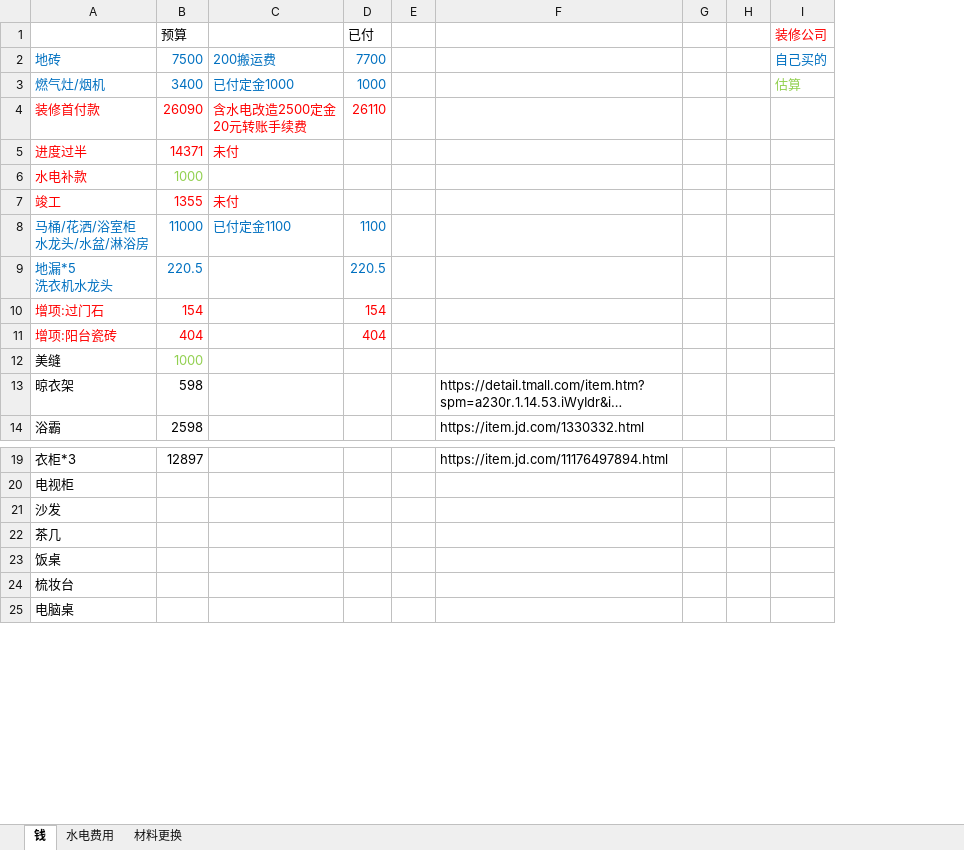
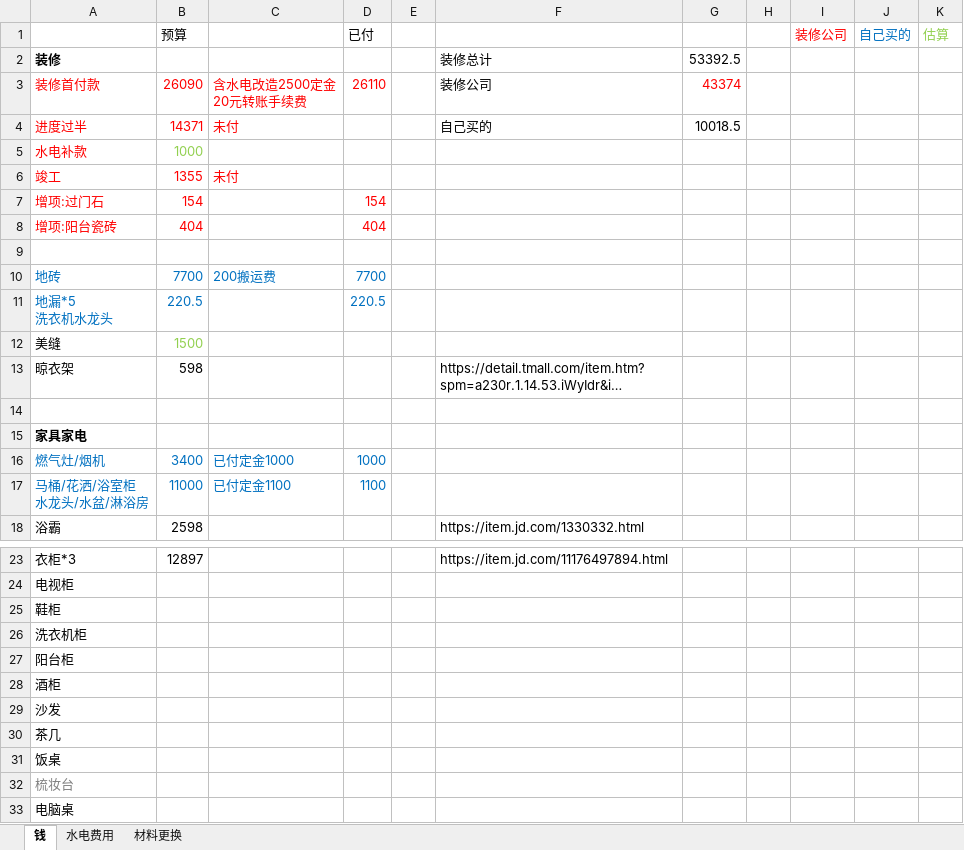
Before and after one commit to tboqi/tbqapps2, an Excel workbook: 装修费用.xlsx, sheet 钱, drawn as a sheet; only a part is shown, gaps mark what is left out; long unchanged cells end in …; values as stored, in another font and other column widths than the file's, no borders; removed rows and columns are numbered as before the commit, all else as after; the diff covers the shown part only; the diff names each change by its address in the sheet, - before the commit and + after, or states it on an @@ line.

```diff
--- a/装修费用.xlsx (sheet 钱)
+++ b/装修费用.xlsx (sheet 钱)
-column G, empty
+column G, rows 3-4: 43374 | 10018.5
+column J (自己买的), empty
+column K (估算), empty
-row 2: 地砖 | 7500 | 200搬运费 | 7700 |  |  |  |  | 自己买的
-row 3: 燃气灶/烟机 | 3400 | 已付定金1000 | 1000 |  |  |  |  | 估算
+row 2: 装修 |  |  |  |  | 装修总计 | 53392.5
-F3: (empty)
+F3: 装修公司
-F4: (empty)
+F4: 自己买的
+row 9: (empty)
+row 10: 地砖 | 7700 | 200搬运费 | 7700
@@ row 9 moved to row 11: 地漏*5 洗衣机水龙头 @@
-B12 (预算): 1000
+B12 (预算): 1500
+row 14: (empty)
+row 15: 家具家电
+row 16: 燃气灶/烟机 | 3400 | 已付定金1000 | 1000
@@ row 8 moved to row 17: 马桶/花洒/浴室柜 水龙头/水盆/淋浴房 @@
+row 25: 鞋柜
+row 26: 洗衣机柜
+row 27: 阳台柜
+row 28: 酒柜
-A32 text colour: black
+A32 text colour: #7F7F7F
```
Also changed, not shown: 1 edited cell elsewhere in this sheet, formulas that keep their value.
